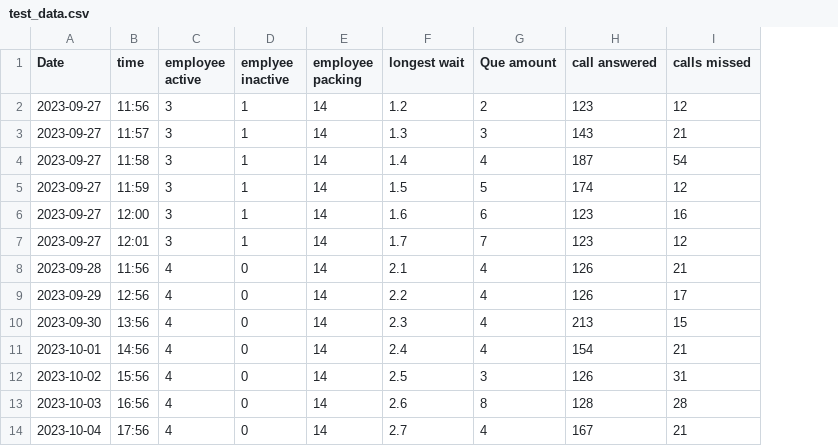
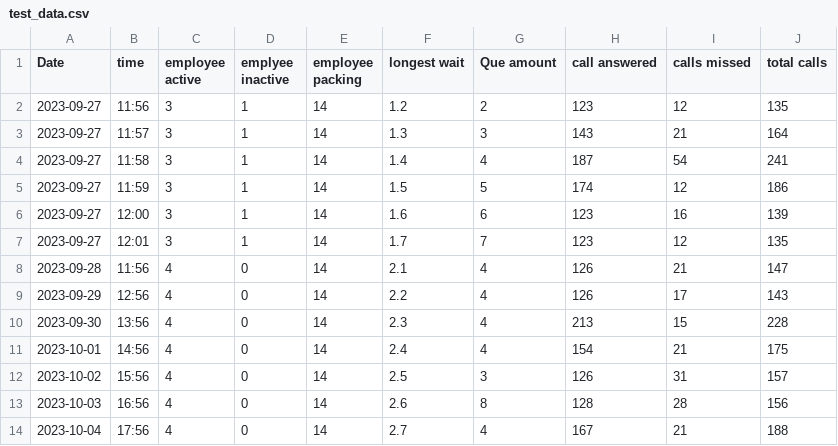
Before and after one commit to dancingalfred/Customer_service, a CSV file: test_data.csv, drawn as a sheet; the diff names each change by its address in the sheet, - before the commit and + after, or states it on an @@ line.

```diff
--- a/test_data.csv
+++ b/test_data.csv
+column J (total calls), rows 2-14: 135 | 164 | 241 | 186 | 139 | 135 | 147 | 143 | 228 | 175 | 157 | 156 | 188
```
Also changed, not shown: 1 other file.
